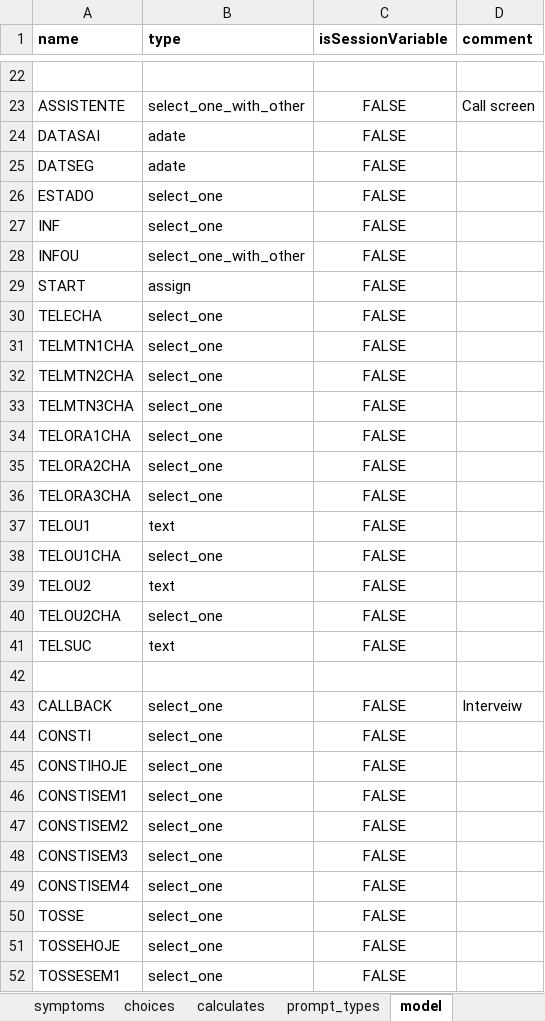
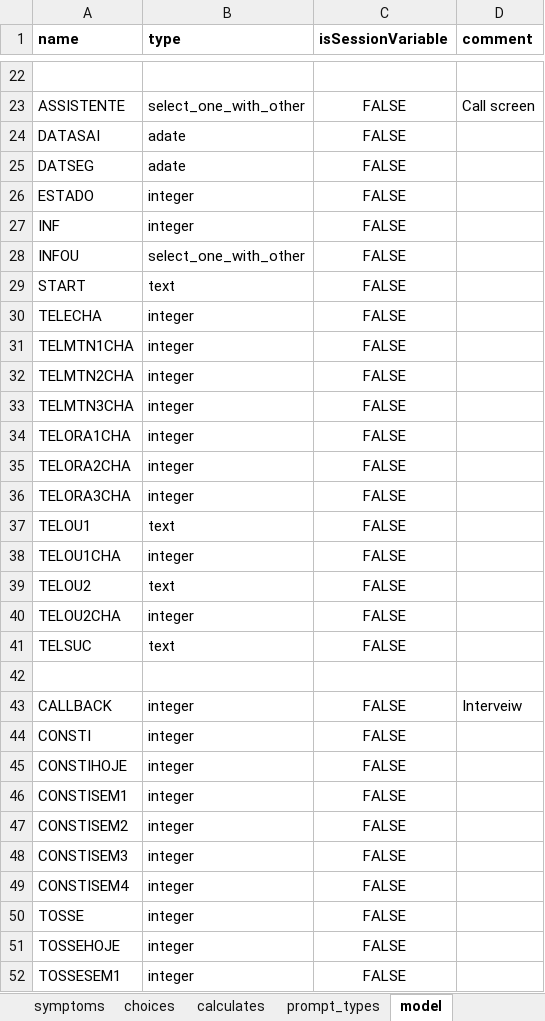
Before and after one commit to BandimHealthProject/OPVCOVID, an Excel workbook: app/config/tables/OPVCOVID/Forms/OPVCOVID/OPVCOVID.xlsx, sheet model, drawn as a sheet; only a part is shown, gaps mark what is left out; values as stored, in another font and other column widths than the file's, no borders; the diff covers the shown part only; the diff names each change by its address in the sheet, - before the commit and + after, or states it on an @@ line.

Commit message:
Changes to variable types

```diff
--- a/app/config/tables/OPVCOVID/Forms/OPVCOVID/OPVCOVID.xlsx (sheet model)
+++ b/app/config/tables/OPVCOVID/Forms/OPVCOVID/OPVCOVID.xlsx (sheet model)
-B26:B27 (type): select_one
+B26:B27 (type): integer
-B29 (type): assign
+B29 (type): text
-B30:B36 (type): select_one
+B30:B36 (type): integer
-B38 (type): select_one
+B38 (type): integer
-B40 (type): select_one
+B40 (type): integer
-B43:B52 (type): select_one
+B43:B52 (type): integer
```
Also changed, not shown: 101 edited cells elsewhere in this sheet, formulas that keep their value, 3 other files.
